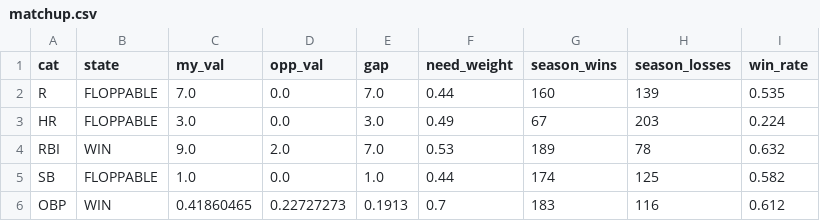
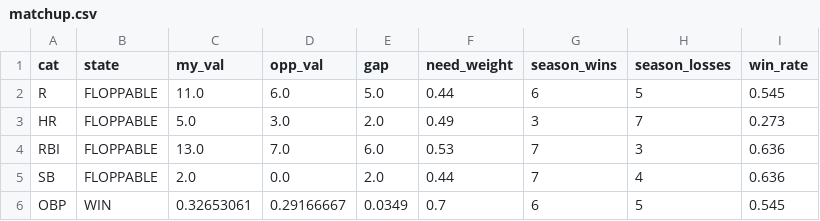
Before and after one commit to nickguarriello/pitch-slap, a CSV file: docs/data/matchup.csv, drawn as a sheet; only a part is shown; the diff covers the shown part only.

```diff
--- a/docs/data/matchup.csv
+++ b/docs/data/matchup.csv
@@ -1,6 +1,6 @@
 cat,state,my_val,opp_val,gap,need_weight,season_wins,season_losses,win_rate
-R,FLOPPABLE,7.0,0.0,7.0,0.44,160,139,0.535
-HR,FLOPPABLE,3.0,0.0,3.0,0.49,67,203,0.224
-RBI,WIN,9.0,2.0,7.0,0.53,189,78,0.632
-SB,FLOPPABLE,1.0,0.0,1.0,0.44,174,125,0.582
-OBP,WIN,0.41860465,0.22727273,0.1913,0.7,183,116,0.612
+R,FLOPPABLE,11.0,6.0,5.0,0.44,6,5,0.545
+HR,FLOPPABLE,5.0,3.0,2.0,0.49,3,7,0.273
+RBI,FLOPPABLE,13.0,7.0,6.0,0.53,7,3,0.636
+SB,FLOPPABLE,2.0,0.0,2.0,0.44,7,4,0.636
+OBP,WIN,0.32653061,0.29166667,0.0349,0.7,6,5,0.545
```
Also changed, not shown: 23 edited cells elsewhere in this file, docs/data/roster.csv, docs/data/waivers.csv, 11 other files.
